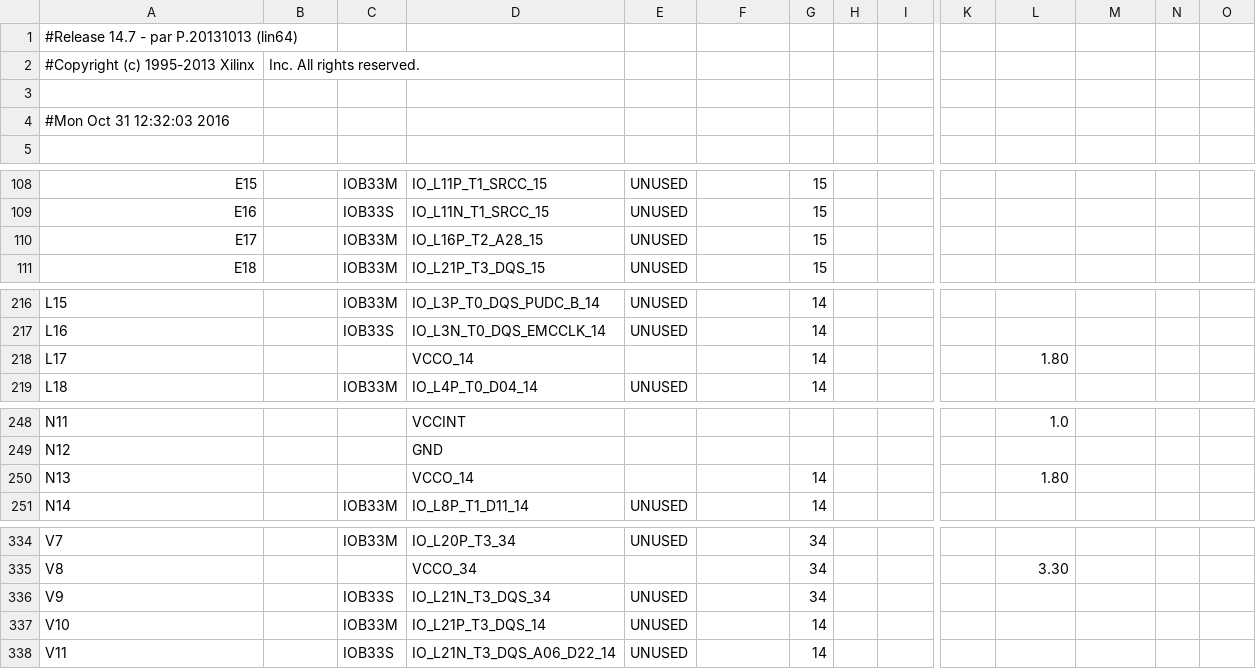
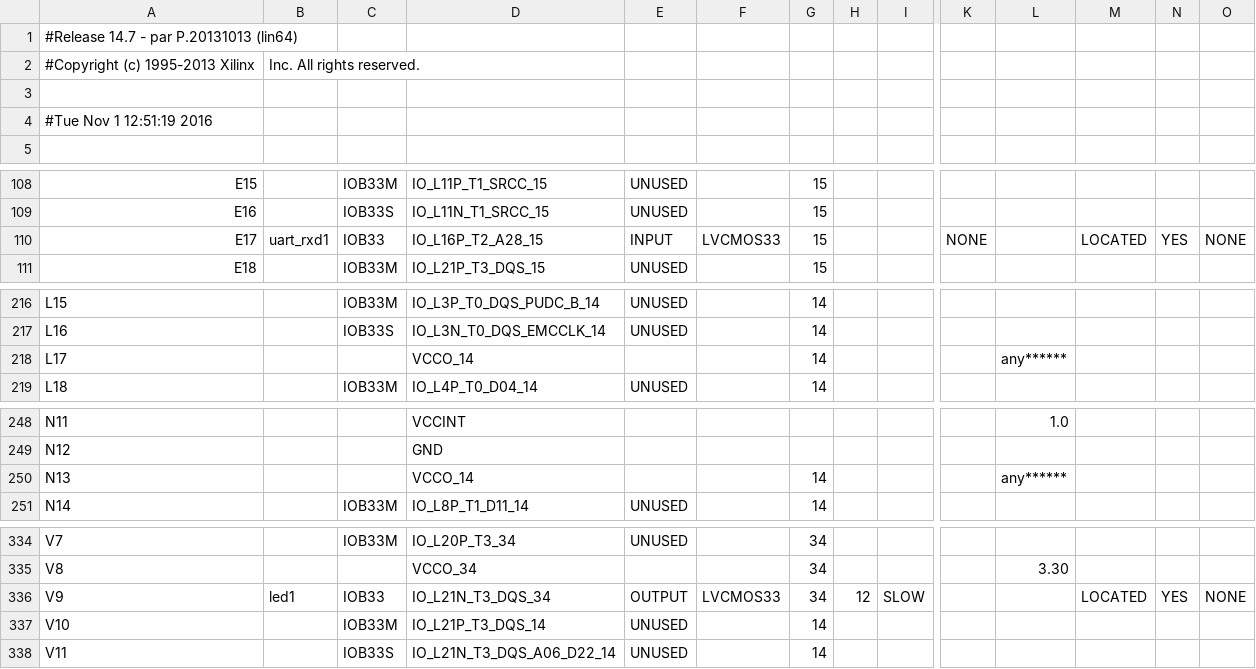
Before and after one commit to joseduquem/TLS---20162, a CSV file: lm32_soc_HDL/build/system-routed_pad.csv, drawn as a sheet; only a part is shown, gaps mark what is left out; the diff covers the shown part only; the diff names each change by its address in the sheet, - before the commit and + after, or states it on an @@ line.

Commit message:
Arreglar UART1

```diff
--- a/lm32_soc_HDL/build/system-routed_pad.csv
+++ b/lm32_soc_HDL/build/system-routed_pad.csv
-A4: #Mon Oct 31 12:32:03 2016
+A4: #Tue Nov 1 12:51:19 2016
-B110: (empty)
+B110: uart_rxd1
-C110: IOB33M
+C110: IOB33
-E110: UNUSED
+E110: INPUT
-F110: (empty)
+F110: LVCMOS33
-K110: (empty)
+K110: NONE
-M110: (empty)
+M110: LOCATED
-N110: (empty)
+N110: YES
-O110: (empty)
+O110: NONE
-L218: 1.80
+L218: any******
-L250: 1.80
+L250: any******
-B336: (empty)
+B336: led1
-C336: IOB33S
+C336: IOB33
-E336: UNUSED
+E336: OUTPUT
-F336: (empty)
+F336: LVCMOS33
-H336: (empty)
+H336: 12
-I336: (empty)
+I336: SLOW
-M336: (empty)
+M336: LOCATED
-N336: (empty)
+N336: YES
-O336: (empty)
+O336: NONE
```
Also changed, not shown: 39 edited cells elsewhere in this file, 42 other files.
